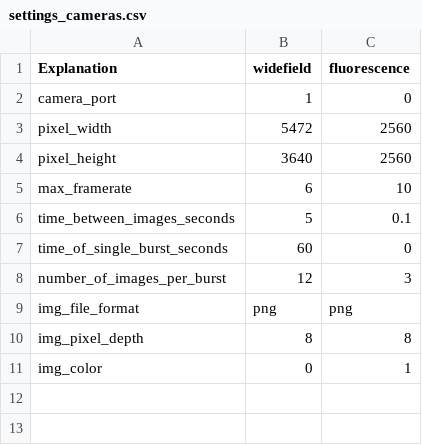
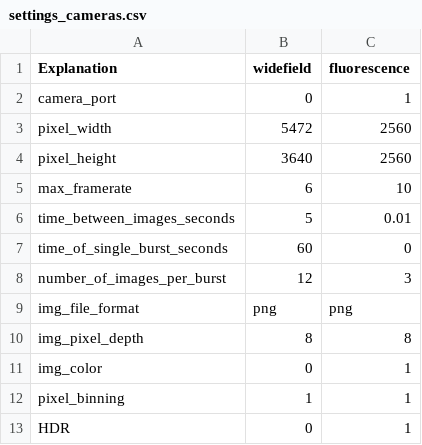
Before and after one commit to Sam-Freitas/WP_imager, a CSV file: settings/settings_cameras.csv, drawn as a sheet.

Commit message:
camera settings update

```diff
--- a/settings/settings_cameras.csv
+++ b/settings/settings_cameras.csv
@@ -1,3 +1,3 @@
 Explanation,widefield,fluorescence
-camera_port,1,0
+camera_port,0,1
 pixel_width,5472,2560
@@ -5,3 +5,3 @@ pixel_height,3640,2560
 max_framerate,6,10
-time_between_images_seconds,5,0.1
+time_between_images_seconds,5,0.01
 time_of_single_burst_seconds,60,0
@@ -11 +11,3 @@ img_pixel_depth,8,8
 img_color,0,1
+pixel_binning,1,1
+HDR,0,1
```
Also changed, not shown: 1 other file.
